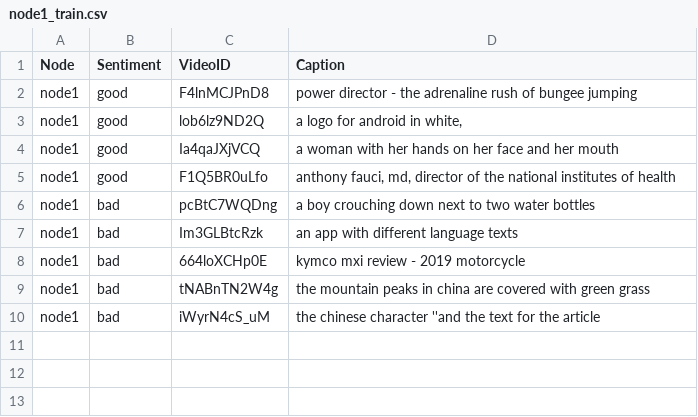
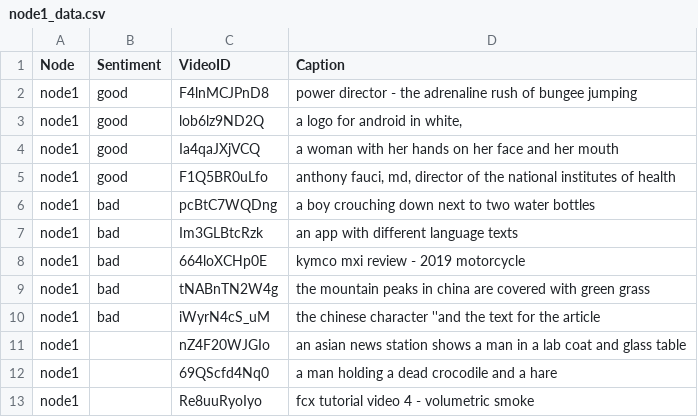
Before and after one commit to Nelf-dev/web3Recommenz, a CSV file: challenge2-incremental/data/video/node1_data.csv (was challenge2-incremental/data/video/node1_train.csv), drawn as a sheet; the diff names each change by its address in the sheet, - before the commit and + after, or states it on an @@ line.

```diff
--- a/challenge2-incremental/data/video/node1_train.csv
+++ b/challenge2-incremental/data/video/node1_data.csv
+row 11: node1 |  | nZ4F20WJGIo | an asian news station shows a man in a lab coat and glass table
+row 12: node1 |  | 69QScfd4Nq0 | a man holding a dead crocodile and a hare
+row 13: node1 |  | Re8uuRyoIyo | fcx tutorial video 4 - volumetric smoke
```
Also changed, not shown: challenge2-incremental/data/video/node2_data.csv, 3 other files.
